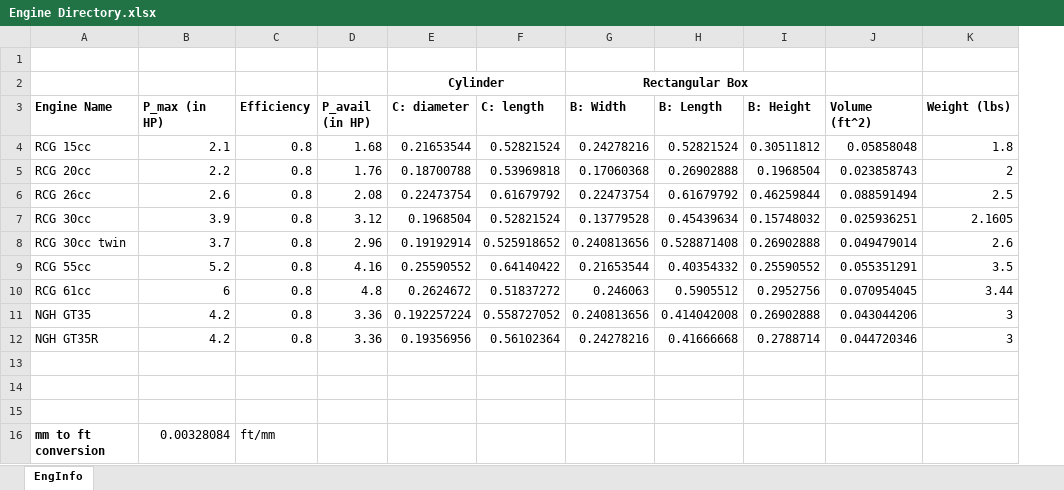
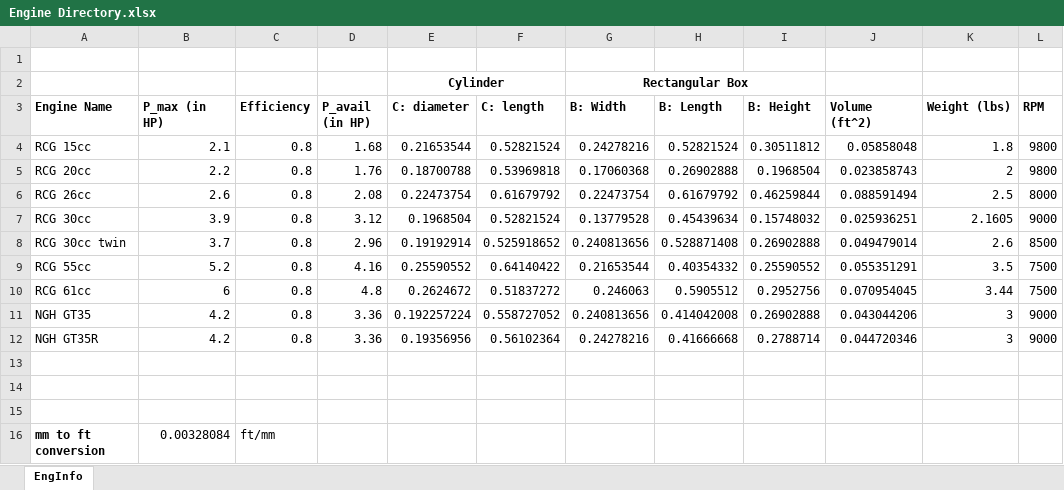
Before and after one commit to kaimatsuka/UAV-Matlab-Code, an Excel workbook: Engine Directory.xlsx, sheet EngInfo, drawn as a sheet; values as stored, in another font and other column widths than the file's, no borders; the diff names each change by its address in the sheet, - before the commit and + after, or states it on an @@ line.

Commit message:
Calc Random: Engine and Airfoil
adding code to access random engine and airfoil combinations

```diff
--- a/Engine Directory.xlsx (sheet EngInfo)
+++ b/Engine Directory.xlsx (sheet EngInfo)
+column L (RPM), rows 4-12: 9800 | 9800 | 8000 | 9000 | 8500 | 7500 | 7500 | 9000 | 9000
```
Also changed, not shown: 3 other files.
